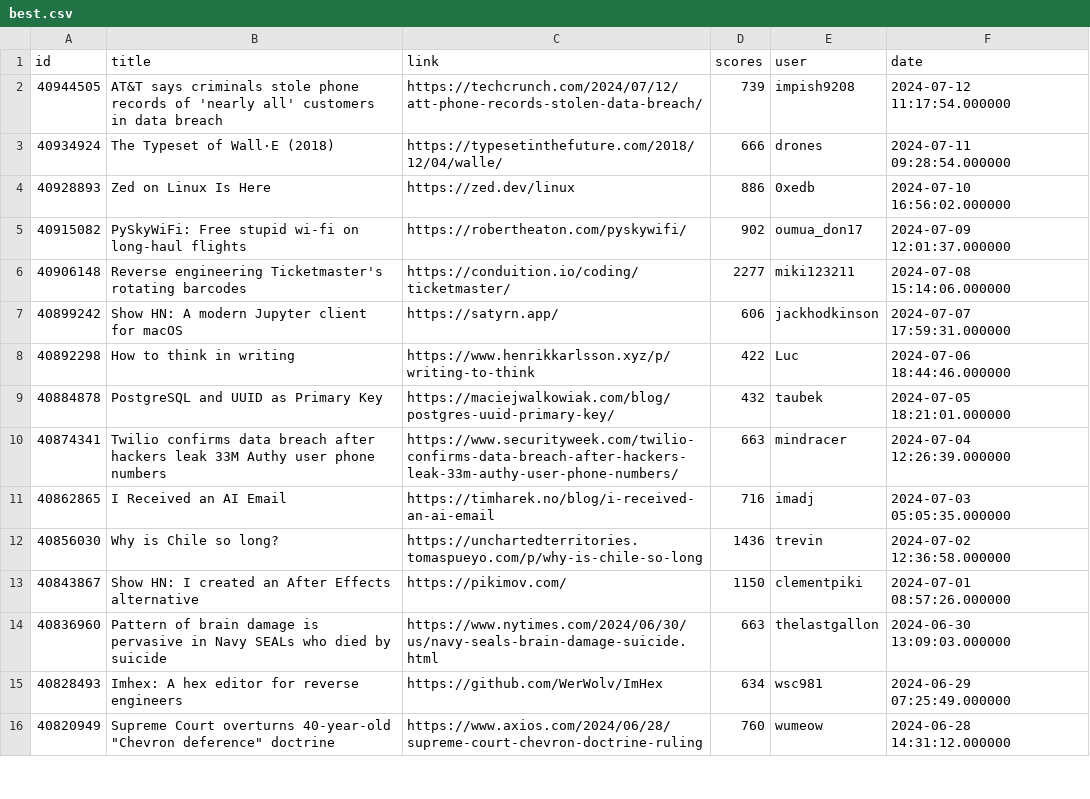
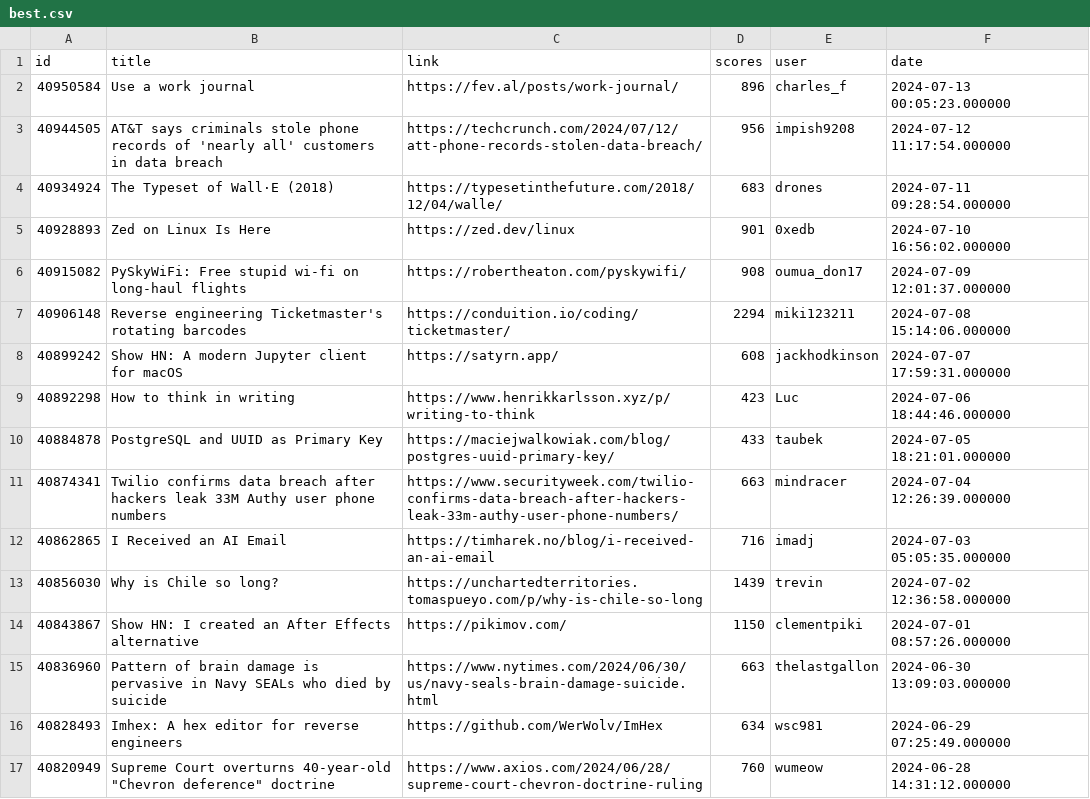
Before and after one commit to boda-sh/hacker-news-headlines, a CSV file: data/best.csv, drawn as a sheet; only a part is shown.

```diff
--- a/data/best.csv
+++ b/data/best.csv
@@ -1,13 +1,14 @@
 id,title,link,scores,user,date
-40944505,AT&T says criminals stole phone records of 'nearly all' customers in data breach,https://techcrunch.com/2024/07/12/att-phone-records-stolen-data-breach/,739,impish9208,2024-07-12 11:17:54.000000
-40934924,The Typeset of Wall·E (2018),https://typesetinthefuture.com/2018/12/04/walle/,666,drones,2024-07-11 09:28:54.000000
-40928893,Zed on Linux Is Here,https://zed.dev/linux,886,0xedb,2024-07-10 16:56:02.000000
-40915082,PySkyWiFi: Free stupid wi-fi on long-haul flights,https://robertheaton.com/pyskywifi/,902,oumua_don17,2024-07-09 12:01:37.000000
-40906148,Reverse engineering Ticketmaster's rotating barcodes,https://conduition.io/coding/ticketmaster/,2277,miki123211,2024-07-08 15:14:06.000000
-40899242,Show HN: A modern Jupyter client for macOS,https://satyrn.app/,606,jackhodkinson,2024-07-07 17:59:31.000000
-40892298,How to think in writing,https://www.henrikkarlsson.xyz/p/writing-to-think,422,Luc,2024-07-06 18:44:46.000000
-40884878,PostgreSQL and UUID as Primary Key,https://maciejwalkowiak.com/blog/postgres-uuid-primary-key/,432,taubek,2024-07-05 18:21:01.000000
+40950584,Use a work journal,https://fev.al/posts/work-journal/,896,charles_f,2024-07-13 00:05:23.000000
+40944505,AT&T says criminals stole phone records of 'nearly all' customers in data breach,https://techcrunch.com/2024/07/12/att-phone-records-stolen-data-breach/,956,impish9208,2024-07-12 11:17:54.000000
+40934924,The Typeset of Wall·E (2018),https://typesetinthefuture.com/2018/12/04/walle/,683,drones,2024-07-11 09:28:54.000000
+40928893,Zed on Linux Is Here,https://zed.dev/linux,901,0xedb,2024-07-10 16:56:02.000000
+40915082,PySkyWiFi: Free stupid wi-fi on long-haul flights,https://robertheaton.com/pyskywifi/,908,oumua_don17,2024-07-09 12:01:37.000000
+40906148,Reverse engineering Ticketmaster's rotating barcodes,https://conduition.io/coding/ticketmaster/,2294,miki123211,2024-07-08 15:14:06.000000
+40899242,Show HN: A modern Jupyter client for macOS,https://satyrn.app/,608,jackhodkinson,2024-07-07 17:59:31.000000
+40892298,How to think in writing,https://www.henrikkarlsson.xyz/p/writing-to-think,423,Luc,2024-07-06 18:44:46.000000
+40884878,PostgreSQL and UUID as Primary Key,https://maciejwalkowiak.com/blog/postgres-uuid-primary-key/,433,taubek,2024-07-05 18:21:01.000000
 40874341,Twilio confirms data breach after hackers leak 33M Authy user phone numbers,https://www.securityweek.com/twilio-confirms-data-breach-after-hackers-leak-33m-authy-user-phone-numbers/,663,mindracer,2024-07-04 12:26:39.000000
 40862865,I Received an AI Email,https://timharek.no/blog/i-received-an-ai-email,716,imadj,2024-07-03 05:05:35.000000
-40856030,Why is Chile so long?,https://unchartedterritories.tomaspueyo.com/p/why-is-chile-so-long,1436,trevin,2024-07-02 12:36:58.000000
+40856030,Why is Chile so long?,https://unchartedterritories.tomaspueyo.com/p/why-is-chile-so-long,1439,trevin,2024-07-02 12:36:58.000000
 40843867,Show HN: I created an After Effects alternative,https://pikimov.com/,1150,clementpiki,2024-07-01 08:57:26.000000
```
Also changed, not shown: data/yt.csv, 4 other files.
